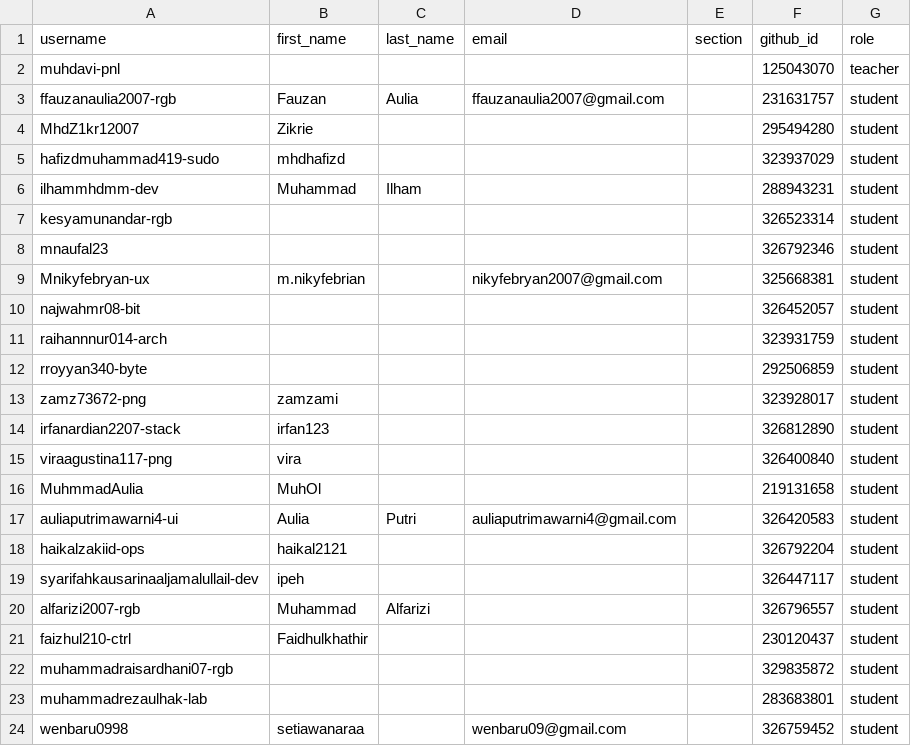
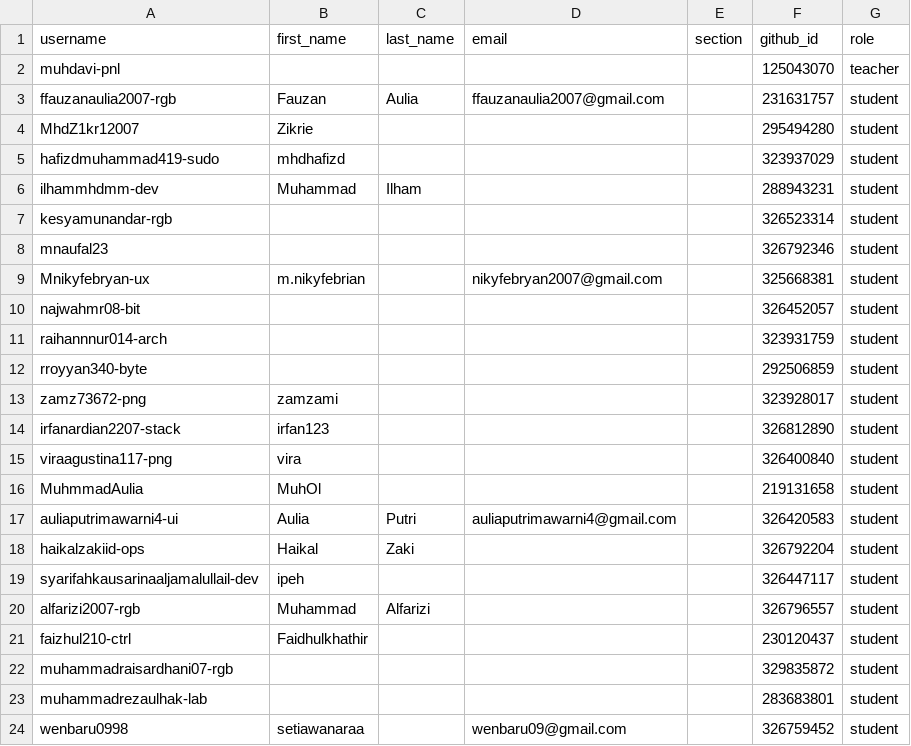
Before and after one commit to tik-pnl/classroom50, a CSV file: 2025-trkj-2b/roster.csv, drawn as a sheet.

Commit message:
[Classroom 50] Edit student: 2025-trkj-2b/haikalzakiid-ops

```diff
--- a/2025-trkj-2b/roster.csv
+++ b/2025-trkj-2b/roster.csv
@@ -17,3 +17,3 @@ MuhmmadAulia,MuhOl,,,,219131658,student
 auliaputrimawarni4-ui,Aulia,Putri,auliaputrimawarni4@gmail.com,,326420583,student
-haikalzakiid-ops,haikal2121,,,,326792204,student
+haikalzakiid-ops,Haikal,Zaki,,,326792204,student
 syarifahkausarinaaljamalullail-dev,ipeh,,,,326447117,student
```
